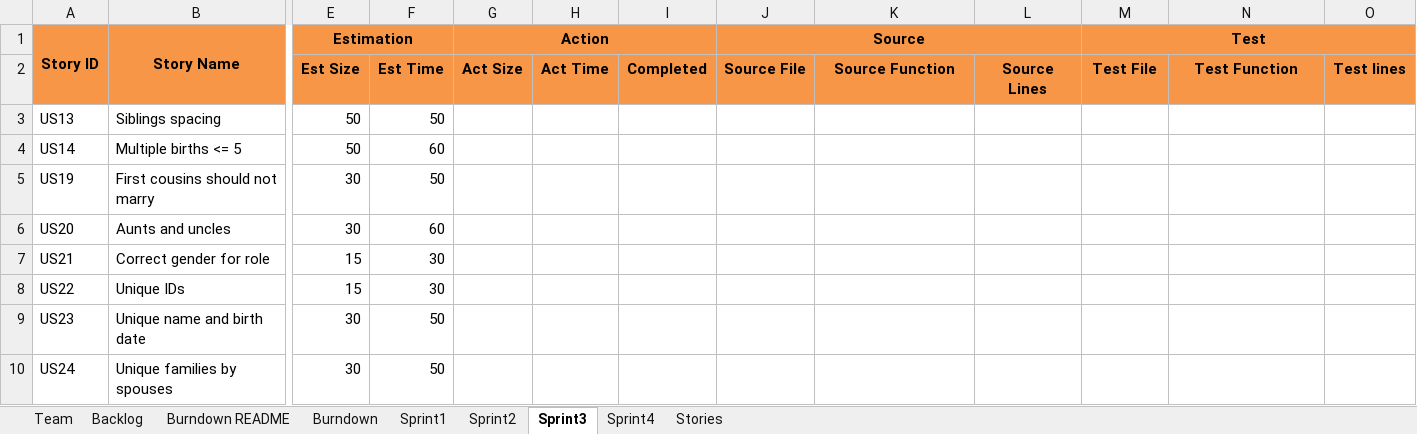
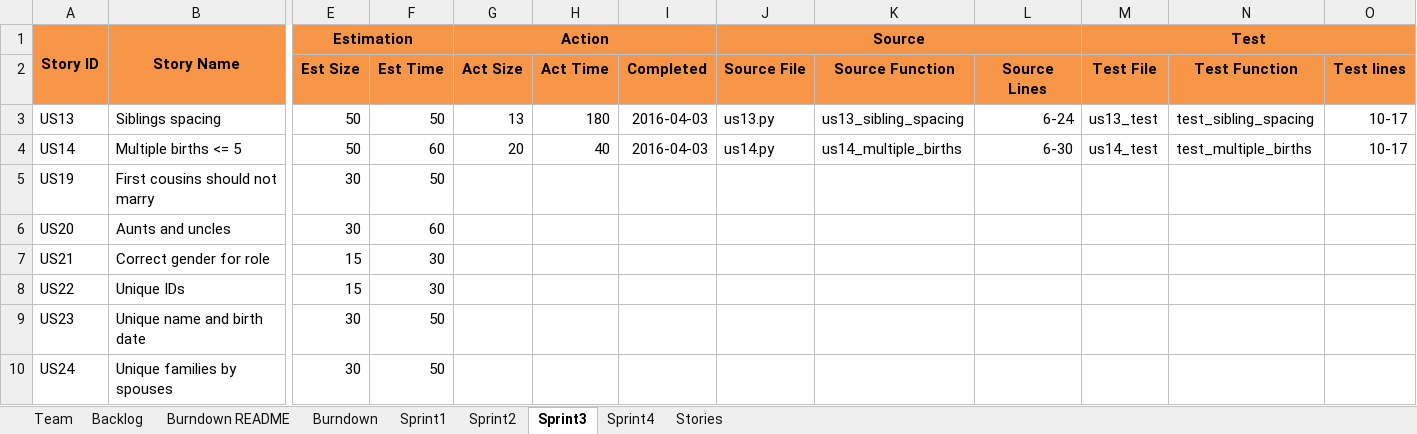
Before and after one commit to JoeyIsZY/ssw555tmHogwarts2020Spring, an Excel workbook: docs/TeamHogwartsReport.xlsx, sheet Sprint3, drawn as a sheet; only a part is shown, gaps mark what is left out; values as stored, in another font and other column widths than the file's, no borders; the diff names each change by its address in the sheet, - before the commit and + after, or states it on an @@ line.

Commit message:
Sprint 3 update by yzhou

```diff
--- a/docs/TeamHogwartsReport.xlsx (sheet Sprint3)
+++ b/docs/TeamHogwartsReport.xlsx (sheet Sprint3)
-G3 (Action): (empty)
+G3 (Action): 13
-H3: (empty)
+H3: 180
-I3:I4: (empty)
+I3:I4: 2016-04-03
-J3 (Source): (empty)
+J3 (Source): us13.py
-K3: (empty)
+K3: us13_sibling_spacing
-L3: (empty)
+L3: 6-24
-M3 (Test): (empty)
+M3 (Test): us13_test
-N3: (empty)
+N3: test_sibling_spacing
-O3:O4: (empty)
+O3:O4: 10-17
-G4 (Action): (empty)
+G4 (Action): 20
-H4: (empty)
+H4: 40
-J4 (Source): (empty)
+J4 (Source): us14.py
-K4: (empty)
+K4: us14_multiple_births
-L4: (empty)
+L4: 6-30
-M4 (Test): (empty)
+M4 (Test): us14_test
-N4: (empty)
+N4: test_multiple_births
```
Also changed, not shown: charts or pictures.
